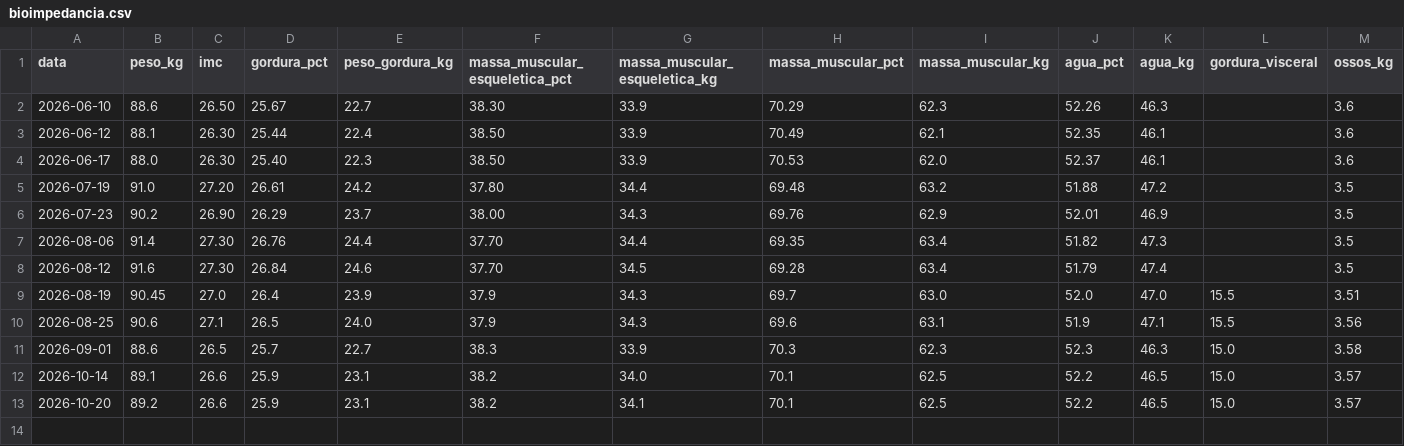
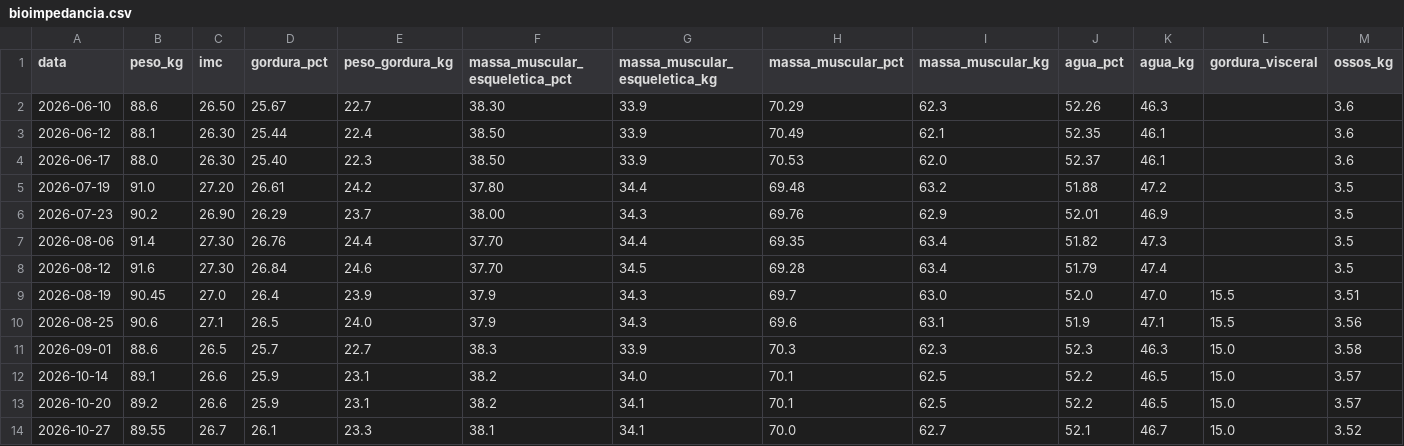
Before and after one commit to felipedpaiva-oss/Agenteautocuidadopublico, a CSV file: data/bioimpedancia.csv, drawn as a sheet; only a part is shown; rows hold the shown columns only; the diff names each change by its address in the sheet, - before the commit and + after, or states it on an @@ line.

```diff
--- a/data/bioimpedancia.csv
+++ b/data/bioimpedancia.csv
+row 14: 2026-10-27 | 89.55 | 26.7 | 26.1 | 23.3 | 38.1 | 34.1 | 70.0 | 62.7 | 52.1 | 46.7 | 15.0 | 3.52
```
Also changed, not shown: 1 other file.
